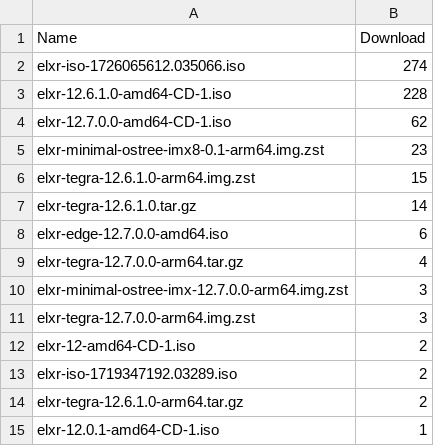
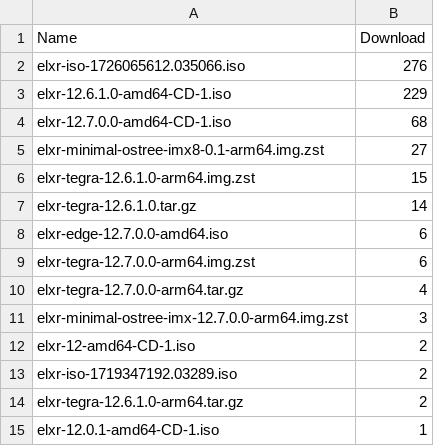
Before and after one commit to shijq23/elxr-metrics, a CSV file: public/image_stats.csv, drawn as a sheet.

```diff
--- a/public/image_stats.csv
+++ b/public/image_stats.csv
@@ -1,6 +1,6 @@
 Name,Download
-elxr-iso-1726065612.035066.iso,274
-elxr-12.6.1.0-amd64-CD-1.iso,228
-elxr-12.7.0.0-amd64-CD-1.iso,62
-elxr-minimal-ostree-imx8-0.1-arm64.img.zst,23
+elxr-iso-1726065612.035066.iso,276
+elxr-12.6.1.0-amd64-CD-1.iso,229
+elxr-12.7.0.0-amd64-CD-1.iso,68
+elxr-minimal-ostree-imx8-0.1-arm64.img.zst,27
 elxr-tegra-12.6.1.0-arm64.img.zst,15
@@ -8,5 +8,5 @@ elxr-tegra-12.6.1.0.tar.gz,14
 elxr-edge-12.7.0.0-amd64.iso,6
+elxr-tegra-12.7.0.0-arm64.img.zst,6
 elxr-tegra-12.7.0.0-arm64.tar.gz,4
 elxr-minimal-ostree-imx-12.7.0.0-arm64.img.zst,3
-elxr-tegra-12.7.0.0-arm64.img.zst,3
 elxr-12-amd64-CD-1.iso,2
```
Also changed, not shown: public/elxr_org_view.csv, public/image_top_10.csv, 2 other files.
